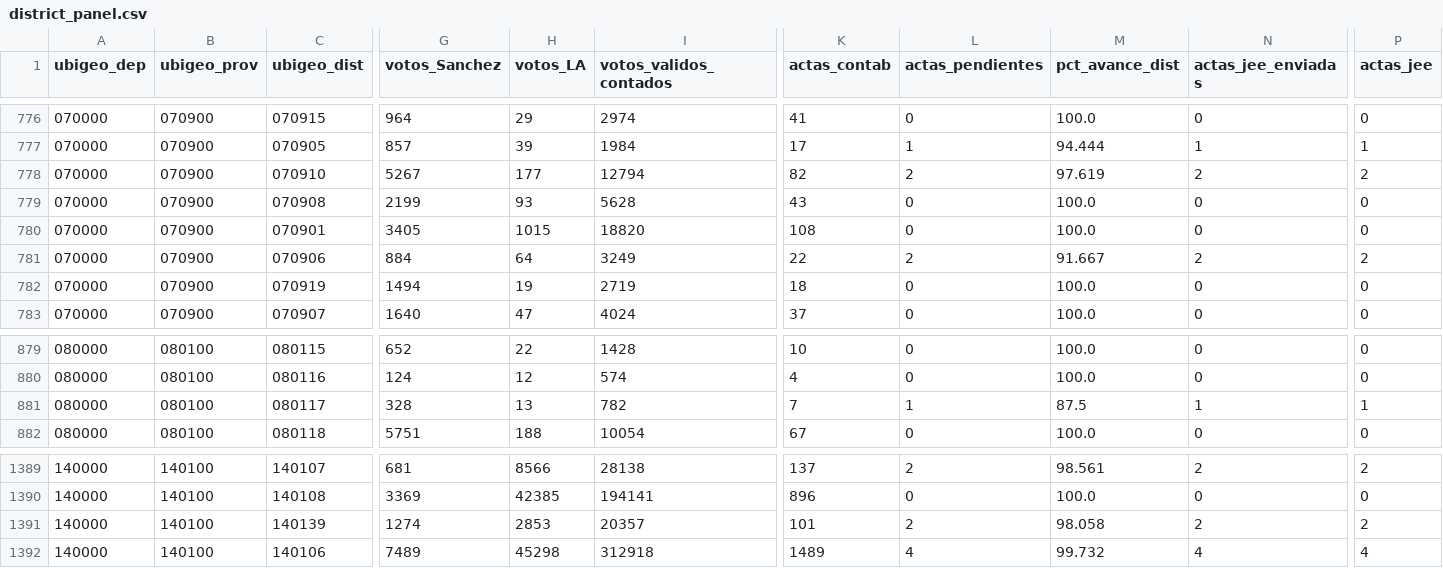
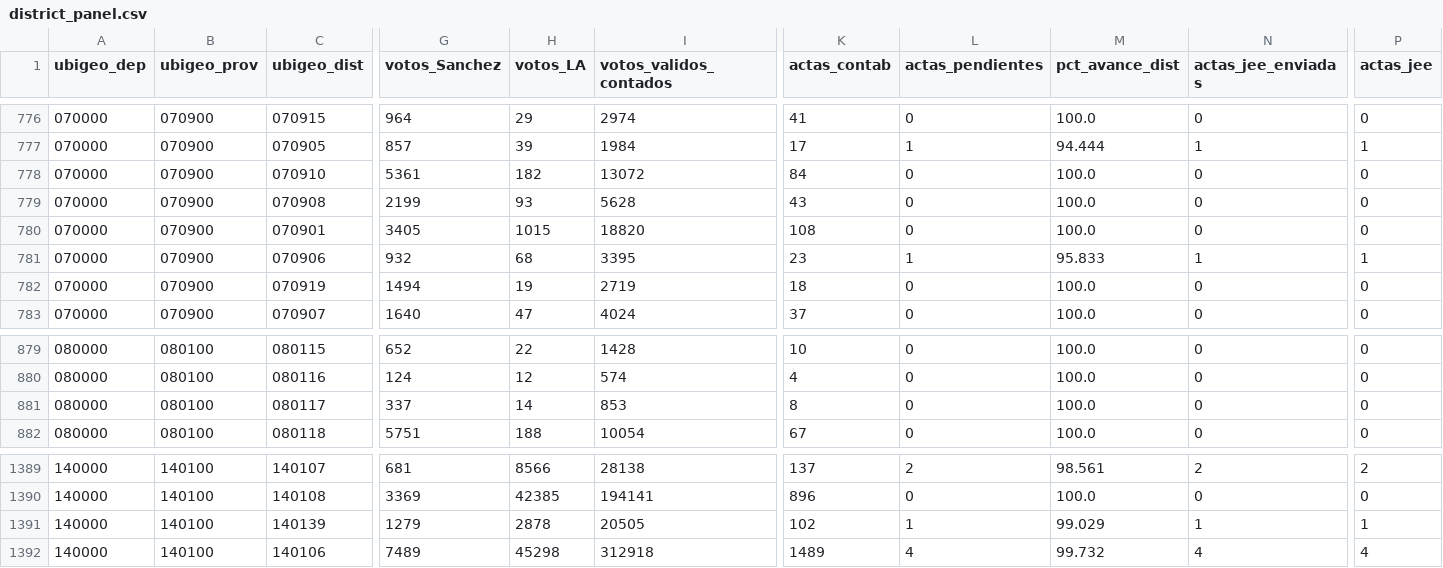
Before and after one commit to artvepa80/onpe-2026-forecast, a CSV file: docs/data/district_panel.csv, drawn as a sheet; only a part is shown, gaps mark what is left out; the diff covers the shown part only; the diff names each change by its address in the sheet, - before the commit and + after, or states it on an @@ line.

```diff
--- a/docs/data/district_panel.csv
+++ b/docs/data/district_panel.csv
-G778 (votos_Sanchez): 5267
+G778 (votos_Sanchez): 5361
-H778 (votos_LA): 177
+H778 (votos_LA): 182
-I778 (votos_validos_contados): 12794
+I778 (votos_validos_contados): 13072
-K778 (actas_contab): 82
+K778 (actas_contab): 84
-L778 (actas_pendientes): 2
+L778 (actas_pendientes): 0
-M778 (pct_avance_dist): 97.619
+M778 (pct_avance_dist): 100.0
-N778 (actas_jee_enviadas): 2
+N778 (actas_jee_enviadas): 0
-P778 (actas_jee): 2
+P778 (actas_jee): 0
-G781 (votos_Sanchez): 884
+G781 (votos_Sanchez): 932
-H781 (votos_LA): 64
+H781 (votos_LA): 68
-I781 (votos_validos_contados): 3249
+I781 (votos_validos_contados): 3395
-K781 (actas_contab): 22
+K781 (actas_contab): 23
-L781 (actas_pendientes): 2
+L781 (actas_pendientes): 1
-M781 (pct_avance_dist): 91.667
+M781 (pct_avance_dist): 95.833
-N781 (actas_jee_enviadas): 2
+N781 (actas_jee_enviadas): 1
-P781 (actas_jee): 2
+P781 (actas_jee): 1
-G881 (votos_Sanchez): 328
+G881 (votos_Sanchez): 337
-H881 (votos_LA): 13
+H881 (votos_LA): 14
-I881 (votos_validos_contados): 782
+I881 (votos_validos_contados): 853
-K881 (actas_contab): 7
+K881 (actas_contab): 8
-L881 (actas_pendientes): 1
+L881 (actas_pendientes): 0
-M881 (pct_avance_dist): 87.5
+M881 (pct_avance_dist): 100.0
-N881 (actas_jee_enviadas): 1
+N881 (actas_jee_enviadas): 0
-P881 (actas_jee): 1
+P881 (actas_jee): 0
-G1391 (votos_Sanchez): 1274
+G1391 (votos_Sanchez): 1279
-H1391 (votos_LA): 2853
+H1391 (votos_LA): 2878
-I1391 (votos_validos_contados): 20357
+I1391 (votos_validos_contados): 20505
-K1391 (actas_contab): 101
+K1391 (actas_contab): 102
-L1391 (actas_pendientes): 2
+L1391 (actas_pendientes): 1
-M1391 (pct_avance_dist): 98.058
+M1391 (pct_avance_dist): 99.029
-N1391 (actas_jee_enviadas): 2
+N1391 (actas_jee_enviadas): 1
-P1391 (actas_jee): 2
+P1391 (actas_jee): 1
```
Also changed, not shown: 7 edited cells elsewhere in this file, data/district_panel.csv, 2 other files.
